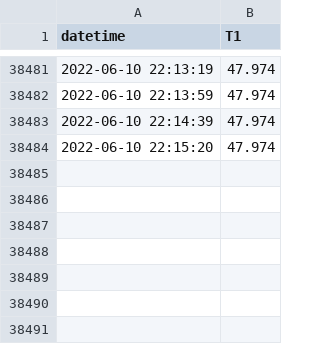
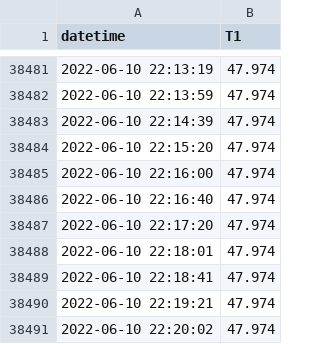
Before and after one commit to SciGEsN/SRC090, a CSV file: data/T1.csv, drawn as a sheet; only a part is shown, gaps mark what is left out; the diff names each change by its address in the sheet, - before the commit and + after, or states it on an @@ line.

```diff
--- a/data/T1.csv
+++ b/data/T1.csv
+row 38485: 2022-06-10 22:16:00 | 47.974
+row 38486: 2022-06-10 22:16:40 | 47.974
+row 38487: 2022-06-10 22:17:20 | 47.974
+row 38488: 2022-06-10 22:18:01 | 47.974
+row 38489: 2022-06-10 22:18:41 | 47.974
+row 38490: 2022-06-10 22:19:21 | 47.974
+row 38491: 2022-06-10 22:20:02 | 47.974
```
Also changed, not shown: 11 other files.
